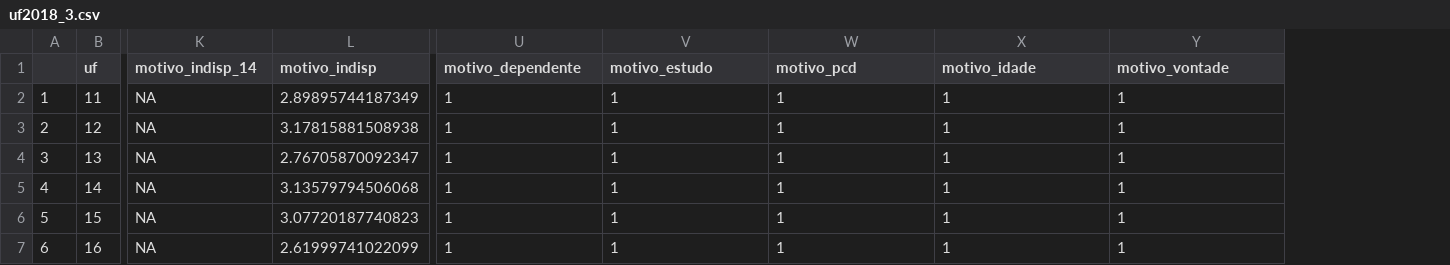
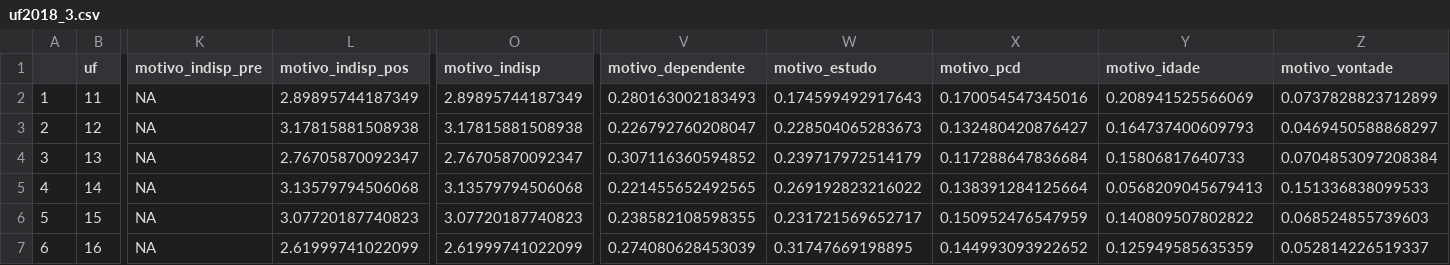
Before and after one commit to farm-CR/PEE, a CSV file: dados/pnad/uf2018_3.csv, drawn as a sheet; only a part is shown, gaps mark what is left out; addresses are those after the commit; the diff covers the shown part only; the diff names each change by its address in the sheet, - before the commit and + after, or states it on an @@ line.

```diff
--- a/dados/pnad/uf2018_3.csv
+++ b/dados/pnad/uf2018_3.csv
+column O (motivo_indisp), rows 2-7: 2.89895744187349 | 3.17815881508938 | 2.76705870092347 | 3.13579794506068 | 3.07720187740823 | 2.61999741022099
-K1: motivo_indisp_14
+K1: motivo_indisp_pre
-L1: motivo_indisp
+L1: motivo_indisp_pos
-V2 (motivo_dependente): 1
+V2 (motivo_dependente): 0.280163002183493
-W2 (motivo_estudo): 1
+W2 (motivo_estudo): 0.174599492917643
-X2 (motivo_pcd): 1
+X2 (motivo_pcd): 0.170054547345016
-Y2 (motivo_idade): 1
+Y2 (motivo_idade): 0.208941525566069
-Z2 (motivo_vontade): 1
+Z2 (motivo_vontade): 0.0737828823712899
-V3 (motivo_dependente): 1
+V3 (motivo_dependente): 0.226792760208047
-W3 (motivo_estudo): 1
+W3 (motivo_estudo): 0.228504065283673
-X3 (motivo_pcd): 1
+X3 (motivo_pcd): 0.132480420876427
-Y3 (motivo_idade): 1
+Y3 (motivo_idade): 0.164737400609793
-Z3 (motivo_vontade): 1
+Z3 (motivo_vontade): 0.0469450588868297
-V4 (motivo_dependente): 1
+V4 (motivo_dependente): 0.307116360594852
-W4 (motivo_estudo): 1
+W4 (motivo_estudo): 0.239717972514179
-X4 (motivo_pcd): 1
+X4 (motivo_pcd): 0.117288647836684
-Y4 (motivo_idade): 1
+Y4 (motivo_idade): 0.15806817640733
-Z4 (motivo_vontade): 1
+Z4 (motivo_vontade): 0.0704853097208384
-V5 (motivo_dependente): 1
+V5 (motivo_dependente): 0.221455652492565
-W5 (motivo_estudo): 1
+W5 (motivo_estudo): 0.269192823216022
-X5 (motivo_pcd): 1
+X5 (motivo_pcd): 0.138391284125664
-Y5 (motivo_idade): 1
+Y5 (motivo_idade): 0.0568209045679413
-Z5 (motivo_vontade): 1
+Z5 (motivo_vontade): 0.151336838099533
-V6 (motivo_dependente): 1
+V6 (motivo_dependente): 0.238582108598355
-W6 (motivo_estudo): 1
+W6 (motivo_estudo): 0.231721569652717
-X6 (motivo_pcd): 1
+X6 (motivo_pcd): 0.150952476547959
-Y6 (motivo_idade): 1
+Y6 (motivo_idade): 0.140809507802822
-Z6 (motivo_vontade): 1
+Z6 (motivo_vontade): 0.068524855739603
-V7 (motivo_dependente): 1
+V7 (motivo_dependente): 0.274080628453039
-W7 (motivo_estudo): 1
+W7 (motivo_estudo): 0.31747669198895
-X7 (motivo_pcd): 1
+X7 (motivo_pcd): 0.144993093922652
-Y7 (motivo_idade): 1
+Y7 (motivo_idade): 0.125949585635359
-Z7 (motivo_vontade): 1
+Z7 (motivo_vontade): 0.052814226519337
```
Also changed, not shown: 105 edited cells elsewhere in this file, dados/pnad/uf2014_3.csv, dados/pnad/uf2022_3.csv, 11 other files.
